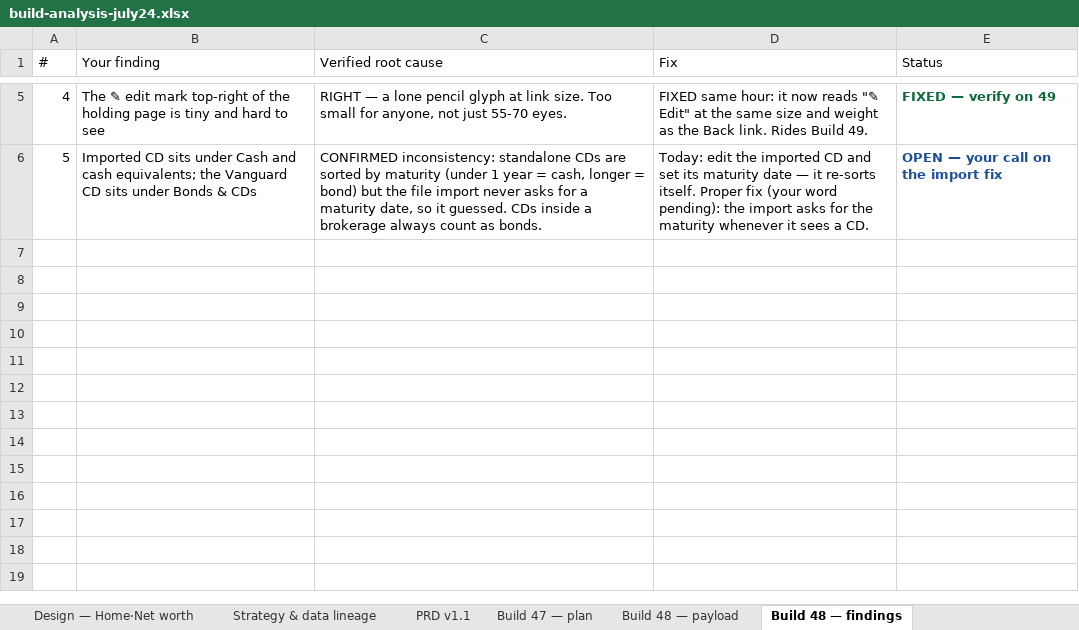
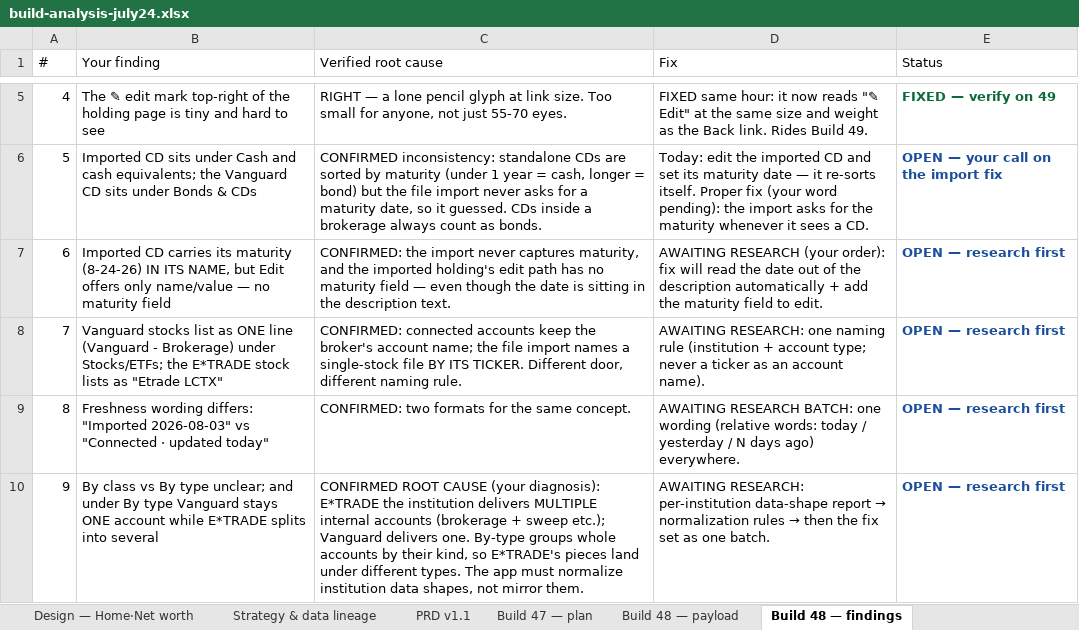
Before and after one commit to Finwise-io/finwise, an Excel workbook: docs/FCC-core-55-70/build-analysis-july24.xlsx, sheet Build 48 — findings, drawn as a sheet; only a part is shown, gaps mark what is left out; values as stored, in another font and other column widths than the file's, no borders; the diff names each change by its address in the sheet, - before the commit and + after, or states it on an @@ line.

```diff
--- a/docs/FCC-core-55-70/build-analysis-july24.xlsx (sheet Build 48 — findings)
+++ b/docs/FCC-core-55-70/build-analysis-july24.xlsx (sheet Build 48 — findings)
+row 7: 6 | Imported CD carries its maturity (8-24-26) IN ITS NAME, but Edit offers only name/value — no maturity field | CONFIRMED: the import never captures maturity, and the imported holding's edit path has no maturity field — even though the date is sitting in the description text. | AWAITING RESEARCH (your order): fix will read the date out of the description automatically + add the maturity field to edit. | OPEN — research first
+row 8: 7 | Vanguard stocks list as ONE line (Vanguard - Brokerage) under Stocks/ETFs; the E*TRADE stock lists as "Etrade LCTX" | CONFIRMED: connected accounts keep the broker's account name; the file import names a single-stock file BY ITS TICKER. Different door, different naming rule. | AWAITING RESEARCH: one naming rule (institution + account type; never a ticker as an account name). | OPEN — research first
+row 9: 8 | Freshness wording differs: "Imported 2026-08-03" vs "Connected · updated today" | CONFIRMED: two formats for the same concept. | AWAITING RESEARCH BATCH: one wording (relative words: today / yesterday / N days ago) everywhere. | OPEN — research first
+row 10: 9 | By class vs By type unclear; and under By type Vanguard stays ONE account while E*TRADE splits into several | CONFIRMED ROOT CAUSE (your diagnosis): E*TRADE the institution delivers MULTIPLE internal accounts (brokerage + sweep etc.); Vanguard delivers one. By-type groups whole accounts by their kind, so E*TRADE's pieces land under different types. The app must normalize institution data shapes, not mirror them. | AWAITING RESEARCH: per-institution data-shape report → normalization rules → then the fix set as one batch. | OPEN — research first
```
